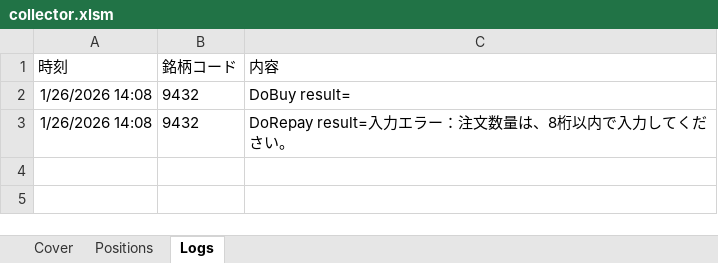
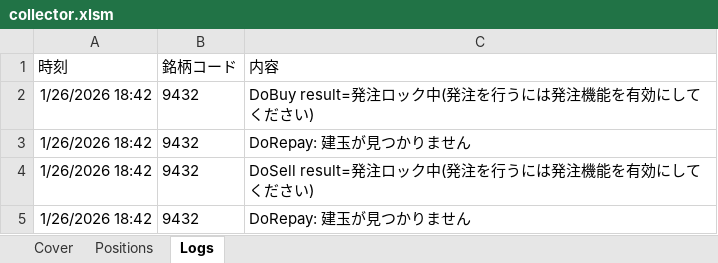
Before and after one commit to bitwalk123/kabuto, an Excel workbook: collector.xlsm, sheet Logs, drawn as a sheet; values as stored, in another font and other column widths than the file's, no borders; addresses are those after the commit; the diff names each change by its address in the sheet, - before the commit and + after, or states it on an @@ line.

```diff
--- a/collector.xlsm (sheet Logs)
+++ b/collector.xlsm (sheet Logs)
-A2 (時刻): 1/26/2026 14:08
+A2 (時刻): 1/26/2026 18:42
-C2 (内容): DoBuy result=
+C2 (内容): DoBuy result=発注ロック中(発注を行うには発注機能を有効にしてください)
+row 3: 1/26/2026 18:42 | 9432 | DoRepay: 建玉が見つかりません
-A4 (時刻): 1/26/2026 14:08
+A4 (時刻): 1/26/2026 18:42
-C4 (内容): DoRepay result=入力エラー：注文数量は、8桁以内で入力してください。
+C4 (内容): DoSell result=発注ロック中(発注を行うには発注機能を有効にしてください)
+row 5: 1/26/2026 18:42 | 9432 | DoRepay: 建玉が見つかりません
```
Also changed, not shown: sheet Cover, 1 other file.
